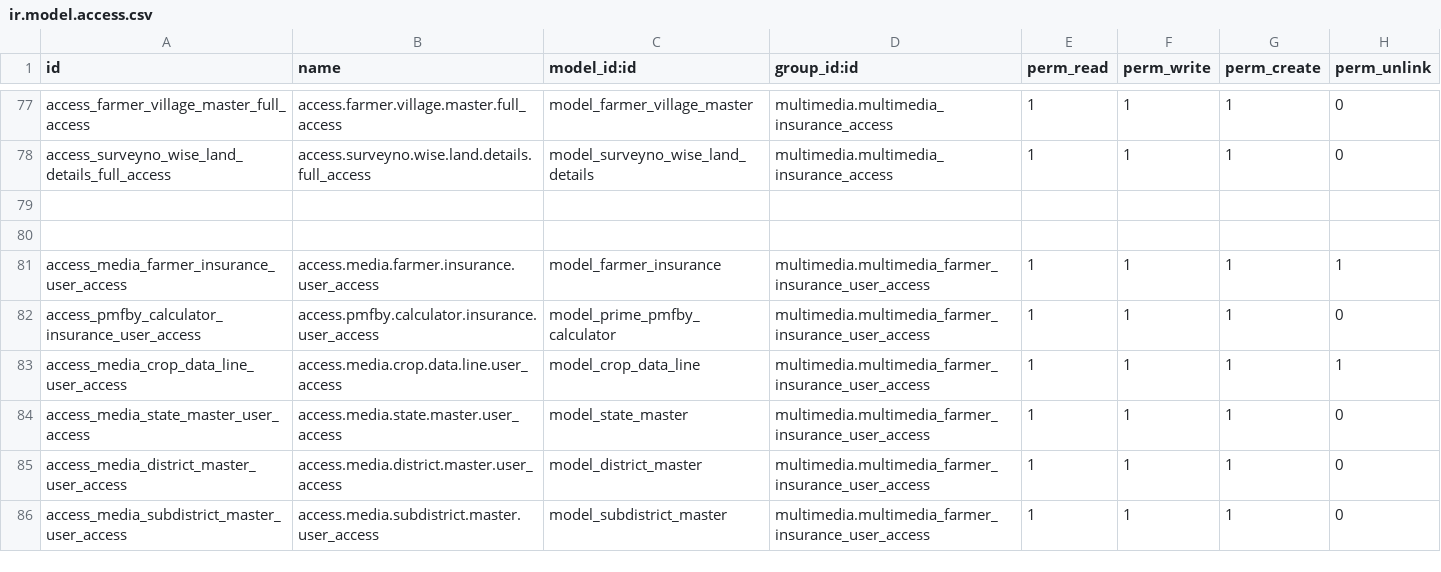
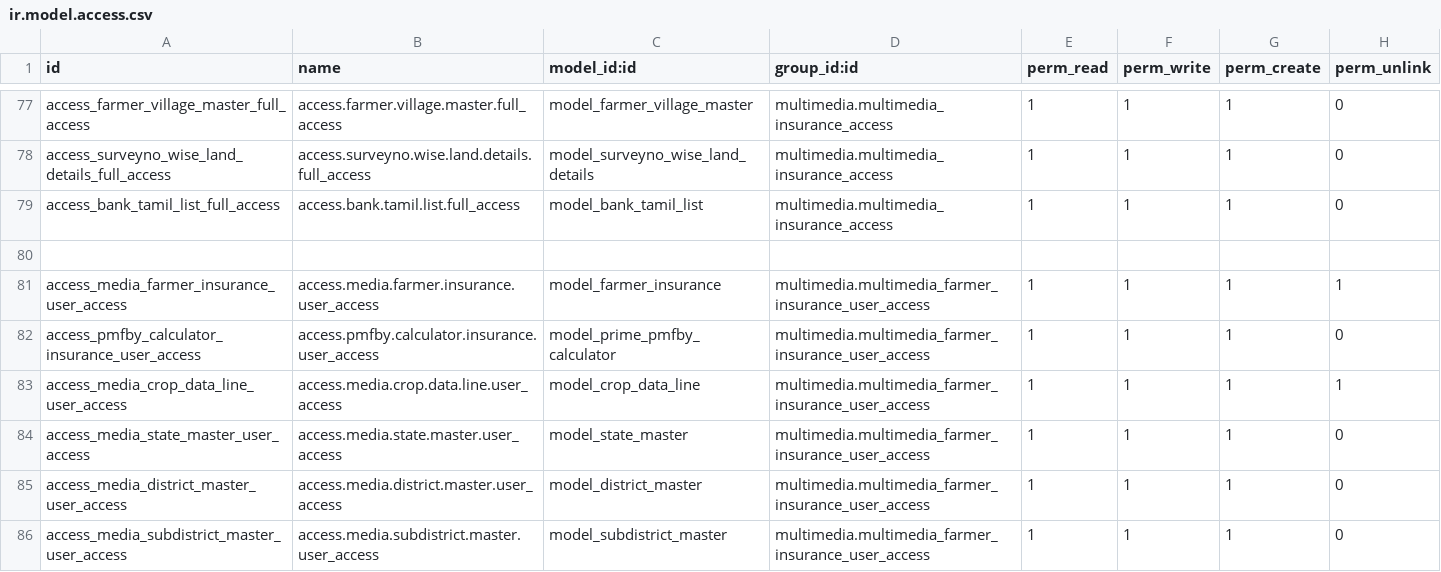
Before and after one commit to gpkarthick/multimediaproject, a CSV file: addons/multimedia/security/ir.model.access.csv, drawn as a sheet; only a part is shown, gaps mark what is left out; the diff names each change by its address in the sheet, - before the commit and + after, or states it on an @@ line.

```diff
--- a/addons/multimedia/security/ir.model.access.csv
+++ b/addons/multimedia/security/ir.model.access.csv
-row 79: (empty)
+row 79: access_bank_tamil_list_full_access | access.bank.tamil.list.full_access | model_bank_tamil_list | multimedia.multimedia_insurance_access | 1 | 1 | 1 | 0
```
Also changed, not shown: 4 other files.
